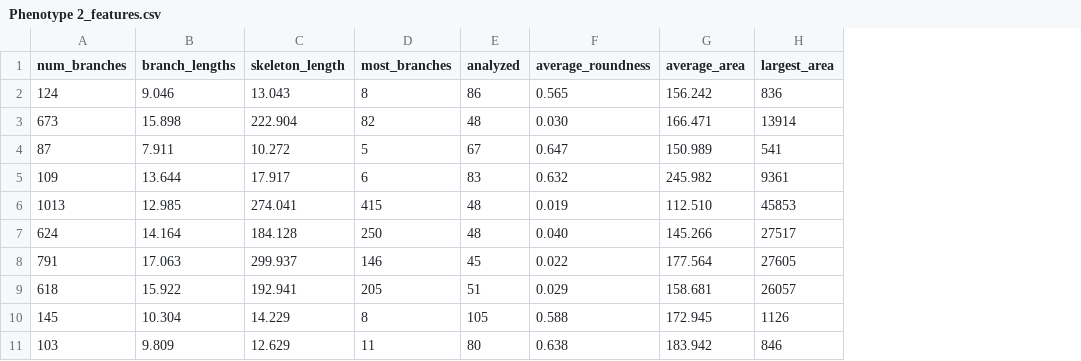
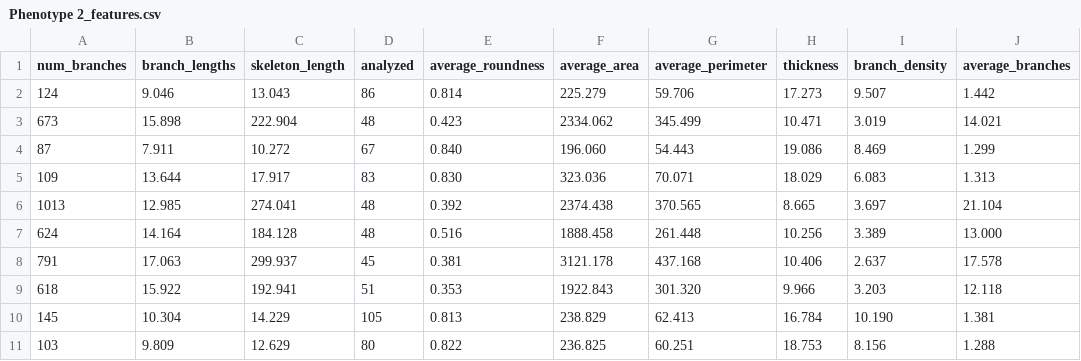
Before and after one commit to raflll/astrocytes, a CSV file: extracted_features/Phenotype 2_features.csv, drawn as a sheet; only a part is shown; removed rows and columns are numbered as before the commit, all else as after; the diff names each change by its address in the sheet, - before the commit and + after, or states it on an @@ line.

```diff
--- a/extracted_features/Phenotype 2_features.csv
+++ b/extracted_features/Phenotype 2_features.csv
-column D (most_branches), rows 2-11: 8 | 82 | 5 | 6 | 415 | 250 | 146 | 205 | 8 | 11
-column H (largest_area), rows 2-11: 836 | 13914 | 541 | 9361 | 45853 | 27517 | 27605 | 26057 | 1126 | 846
+column G (average_perimeter), rows 2-11: 59.706 | 345.499 | 54.443 | 70.071 | 370.565 | 261.448 | 437.168 | 301.320 | 62.413 | 60.251
+column H (thickness), rows 2-11: 17.273 | 10.471 | 19.086 | 18.029 | 8.665 | 10.256 | 10.406 | 9.966 | 16.784 | 18.753
+column I (branch_density), rows 2-11: 9.507 | 3.019 | 8.469 | 6.083 | 3.697 | 3.389 | 2.637 | 3.203 | 10.190 | 8.156
+column J (average_branches), rows 2-11: 1.442 | 14.021 | 1.299 | 1.313 | 21.104 | 13.000 | 17.578 | 12.118 | 1.381 | 1.288
-E2 (average_roundness): 0.565
+E2 (average_roundness): 0.814
-F2 (average_area): 156.242
+F2 (average_area): 225.279
-E3 (average_roundness): 0.030
+E3 (average_roundness): 0.423
-F3 (average_area): 166.471
+F3 (average_area): 2334.062
-E4 (average_roundness): 0.647
+E4 (average_roundness): 0.840
-F4 (average_area): 150.989
+F4 (average_area): 196.060
-E5 (average_roundness): 0.632
+E5 (average_roundness): 0.830
-F5 (average_area): 245.982
+F5 (average_area): 323.036
-E6 (average_roundness): 0.019
+E6 (average_roundness): 0.392
-F6 (average_area): 112.510
+F6 (average_area): 2374.438
-E7 (average_roundness): 0.040
+E7 (average_roundness): 0.516
-F7 (average_area): 145.266
+F7 (average_area): 1888.458
-E8 (average_roundness): 0.022
+E8 (average_roundness): 0.381
-F8 (average_area): 177.564
+F8 (average_area): 3121.178
-E9 (average_roundness): 0.029
+E9 (average_roundness): 0.353
-F9 (average_area): 158.681
+F9 (average_area): 1922.843
-E10 (average_roundness): 0.588
+E10 (average_roundness): 0.813
-F10 (average_area): 172.945
+F10 (average_area): 238.829
-E11 (average_roundness): 0.638
+E11 (average_roundness): 0.822
-F11 (average_area): 183.942
+F11 (average_area): 236.825
```
Also changed, not shown: extracted_features/Control_features.csv, extracted_features/Phenotype 1_features.csv, 4 other files.
